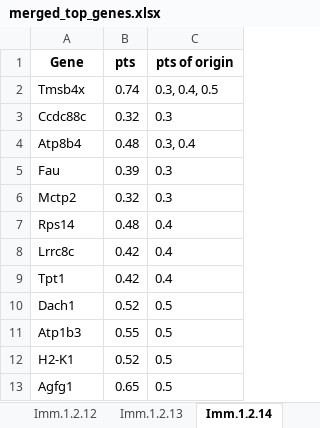
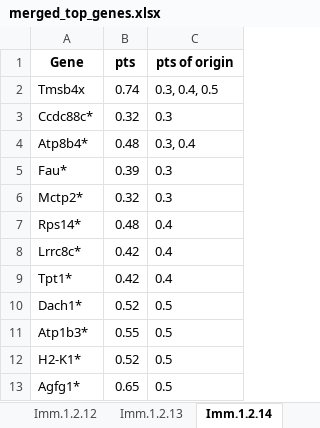
Before and after one commit to GonaloAlves/Immune-CCI, an Excel workbook: src/excels/immune/merged_top_genes.xlsx, sheet Imm.1.2.14, drawn as a sheet; values as stored, in another font and other column widths than the file's, no borders; the diff names each change by its address in the sheet, - before the commit and + after, or states it on an @@ line.

```diff
--- a/src/excels/immune/merged_top_genes.xlsx (sheet Imm.1.2.14)
+++ b/src/excels/immune/merged_top_genes.xlsx (sheet Imm.1.2.14)
-A3 (Gene): Ccdc88c
+A3 (Gene): Ccdc88c*
-A4 (Gene): Atp8b4
+A4 (Gene): Atp8b4*
-A5 (Gene): Fau
+A5 (Gene): Fau*
-A6 (Gene): Mctp2
+A6 (Gene): Mctp2*
-A7 (Gene): Rps14
+A7 (Gene): Rps14*
-A8 (Gene): Lrrc8c
+A8 (Gene): Lrrc8c*
-A9 (Gene): Tpt1
+A9 (Gene): Tpt1*
-A10 (Gene): Dach1
+A10 (Gene): Dach1*
-A11 (Gene): Atp1b3
+A11 (Gene): Atp1b3*
-A12 (Gene): H2-K1
+A12 (Gene): H2-K1*
-A13 (Gene): Agfg1
+A13 (Gene): Agfg1*
```
Also changed, not shown: sheet Imm.0.8.3, src/excels/immune/output_excel.xlsx, src/excels/immune/top_genes_cluster_0.3.xlsx, 14 other files.
